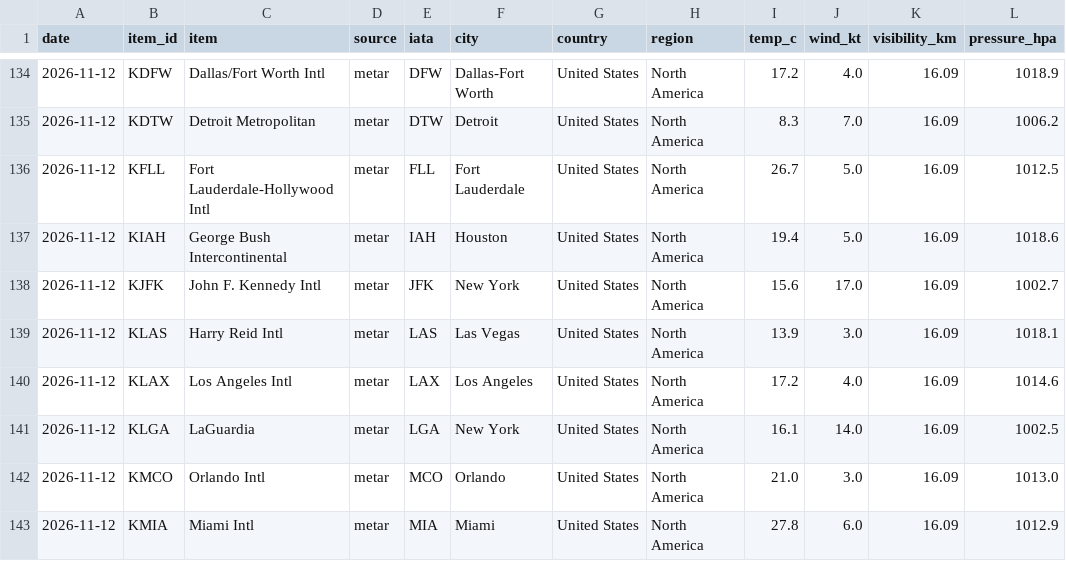
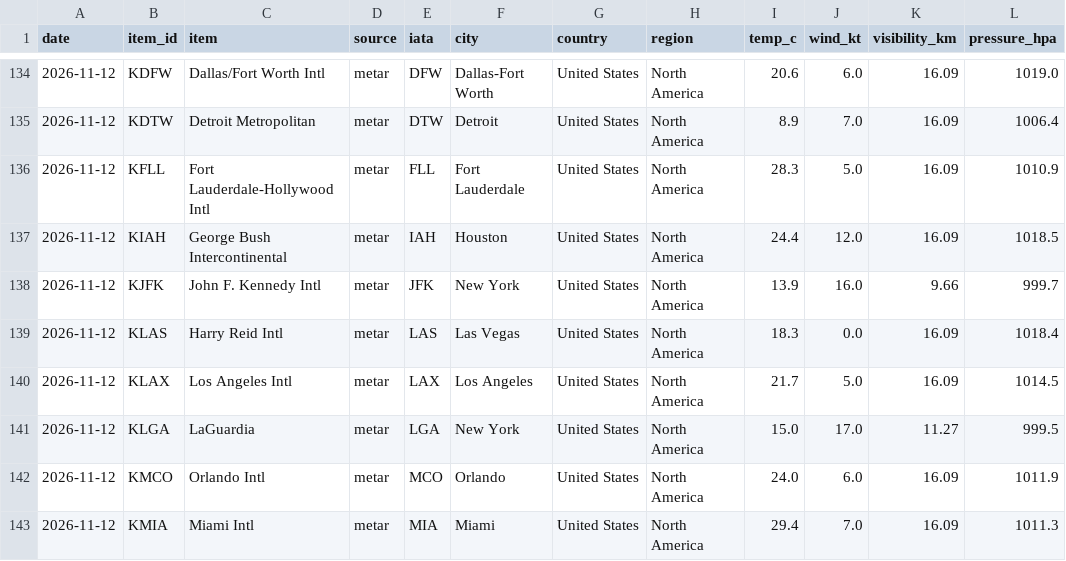
Before and after one commit to nickhayob/data-tracker, a CSV file: data/history.csv, drawn as a sheet; only a part is shown, gaps mark what is left out; the diff covers the shown part only.

```diff
--- a/data/history.csv
+++ b/data/history.csv
@@ -134,10 +134,10 @@ date,item_id,item,source,iata,city,country,region,temp_c,wind_kt,visibility_km,p
-2026-11-12,KDFW,Dallas/Fort Worth Intl,metar,DFW,Dallas-Fort Worth,United States,North America,17.2,4.0,16.09,1018.9
-2026-11-12,KDTW,Detroit Metropolitan,metar,DTW,Detroit,United States,North America,8.3,7.0,16.09,1006.2
-2026-11-12,KFLL,Fort Lauderdale-Hollywood Intl,metar,FLL,Fort Lauderdale,United States,North America,26.7,5.0,16.09,1012.5
-2026-11-12,KIAH,George Bush Intercontinental,metar,IAH,Houston,United States,North America,19.4,5.0,16.09,1018.6
-2026-11-12,KJFK,John F. Kennedy Intl,metar,JFK,New York,United States,North America,15.6,17.0,16.09,1002.7
-2026-11-12,KLAS,Harry Reid Intl,metar,LAS,Las Vegas,United States,North America,13.9,3.0,16.09,1018.1
-2026-11-12,KLAX,Los Angeles Intl,metar,LAX,Los Angeles,United States,North America,17.2,4.0,16.09,1014.6
-2026-11-12,KLGA,LaGuardia,metar,LGA,New York,United States,North America,16.1,14.0,16.09,1002.5
-2026-11-12,KMCO,Orlando Intl,metar,MCO,Orlando,United States,North America,21.0,3.0,16.09,1013.0
-2026-11-12,KMIA,Miami Intl,metar,MIA,Miami,United States,North America,27.8,6.0,16.09,1012.9
+2026-11-12,KDFW,Dallas/Fort Worth Intl,metar,DFW,Dallas-Fort Worth,United States,North America,20.6,6.0,16.09,1019.0
+2026-11-12,KDTW,Detroit Metropolitan,metar,DTW,Detroit,United States,North America,8.9,7.0,16.09,1006.4
+2026-11-12,KFLL,Fort Lauderdale-Hollywood Intl,metar,FLL,Fort Lauderdale,United States,North America,28.3,5.0,16.09,1010.9
+2026-11-12,KIAH,George Bush Intercontinental,metar,IAH,Houston,United States,North America,24.4,12.0,16.09,1018.5
+2026-11-12,KJFK,John F. Kennedy Intl,metar,JFK,New York,United States,North America,13.9,16.0,9.66,999.7
+2026-11-12,KLAS,Harry Reid Intl,metar,LAS,Las Vegas,United States,North America,18.3,0.0,16.09,1018.4
+2026-11-12,KLAX,Los Angeles Intl,metar,LAX,Los Angeles,United States,North America,21.7,5.0,16.09,1014.5
+2026-11-12,KLGA,LaGuardia,metar,LGA,New York,United States,North America,15.0,17.0,11.27,999.5
+2026-11-12,KMCO,Orlando Intl,metar,MCO,Orlando,United States,North America,24.0,6.0,16.09,1011.9
+2026-11-12,KMIA,Miami Intl,metar,MIA,Miami,United States,North America,29.4,7.0,16.09,1011.3
```
Also changed, not shown: 109 edited cells elsewhere in this file, 3 other files.
